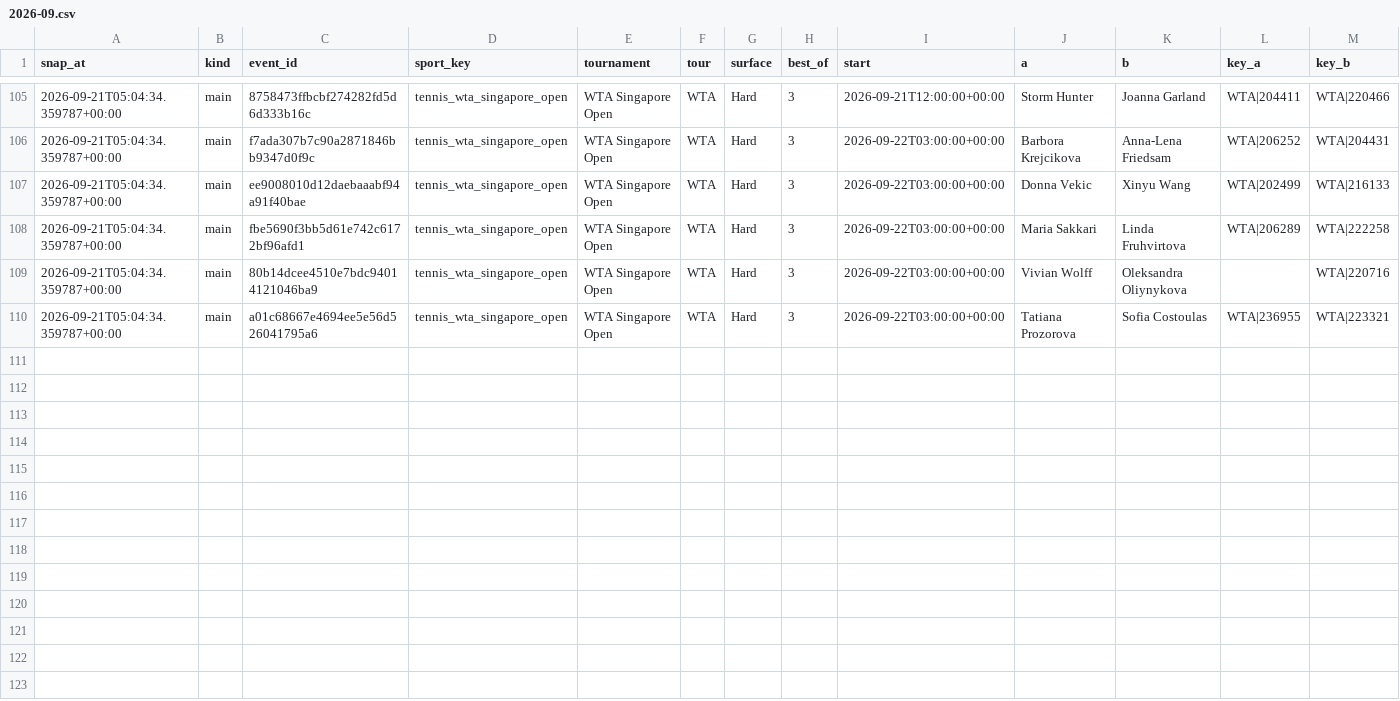
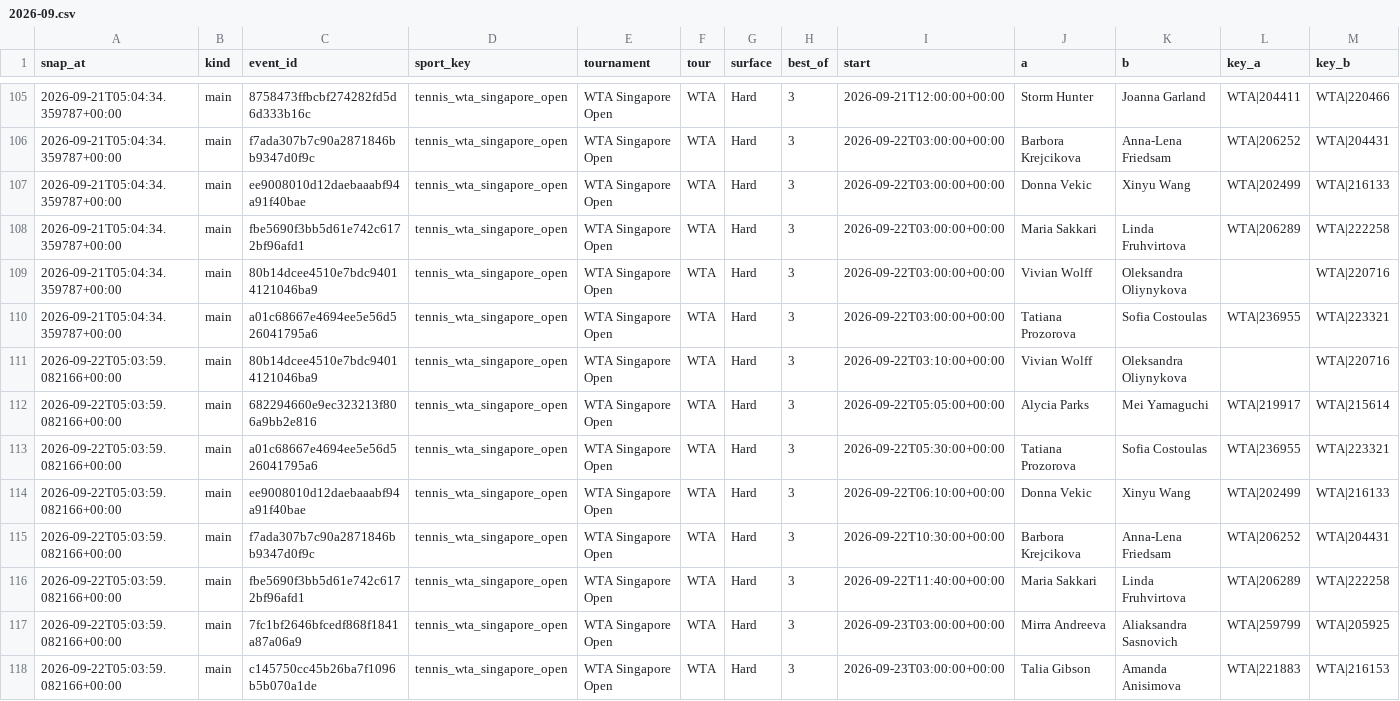
Before and after one commit to petermazgut10-del/tennis-predictor, a CSV file: state/odds/2026-09.csv, drawn as a sheet; only a part is shown, gaps mark what is left out; rows hold the shown columns only; the diff names each change by its address in the sheet, - before the commit and + after, or states it on an @@ line.

```diff
--- a/state/odds/2026-09.csv
+++ b/state/odds/2026-09.csv
+row 111: 2026-09-22T05:03:59.082166+00:00 | main | 80b14dcee4510e7bdc94014121046ba9 | tennis_wta_singapore_open | WTA Singapore Open | WTA | Hard | 3 | 2026-09-22T03:10:00+00:00 | Vivian Wolff | Oleksandra Oliynykova |  | WTA|220716
+row 112: 2026-09-22T05:03:59.082166+00:00 | main | 682294660e9ec323213f806a9bb2e816 | tennis_wta_singapore_open | WTA Singapore Open | WTA | Hard | 3 | 2026-09-22T05:05:00+00:00 | Alycia Parks | Mei Yamaguchi | WTA|219917 | WTA|215614
+row 113: 2026-09-22T05:03:59.082166+00:00 | main | a01c68667e4694ee5e56d526041795a6 | tennis_wta_singapore_open | WTA Singapore Open | WTA | Hard | 3 | 2026-09-22T05:30:00+00:00 | Tatiana Prozorova | Sofia Costoulas | WTA|236955 | WTA|223321
+row 114: 2026-09-22T05:03:59.082166+00:00 | main | ee9008010d12daebaaabf94a91f40bae | tennis_wta_singapore_open | WTA Singapore Open | WTA | Hard | 3 | 2026-09-22T06:10:00+00:00 | Donna Vekic | Xinyu Wang | WTA|202499 | WTA|216133
+row 115: 2026-09-22T05:03:59.082166+00:00 | main | f7ada307b7c90a2871846bb9347d0f9c | tennis_wta_singapore_open | WTA Singapore Open | WTA | Hard | 3 | 2026-09-22T10:30:00+00:00 | Barbora Krejcikova | Anna-Lena Friedsam | WTA|206252 | WTA|204431
+row 116: 2026-09-22T05:03:59.082166+00:00 | main | fbe5690f3bb5d61e742c6172bf96afd1 | tennis_wta_singapore_open | WTA Singapore Open | WTA | Hard | 3 | 2026-09-22T11:40:00+00:00 | Maria Sakkari | Linda Fruhvirtova | WTA|206289 | WTA|222258
+row 117: 2026-09-22T05:03:59.082166+00:00 | main | 7fc1bf2646bfcedf868f1841a87a06a9 | tennis_wta_singapore_open | WTA Singapore Open | WTA | Hard | 3 | 2026-09-23T03:00:00+00:00 | Mirra Andreeva | Aliaksandra Sasnovich | WTA|259799 | WTA|205925
+row 118: 2026-09-22T05:03:59.082166+00:00 | main | c145750cc45b26ba7f1096b5b070a1de | tennis_wta_singapore_open | WTA Singapore Open | WTA | Hard | 3 | 2026-09-23T03:00:00+00:00 | Talia Gibson | Amanda Anisimova | WTA|221883 | WTA|216153
```
Also changed, not shown: 4 other files.
